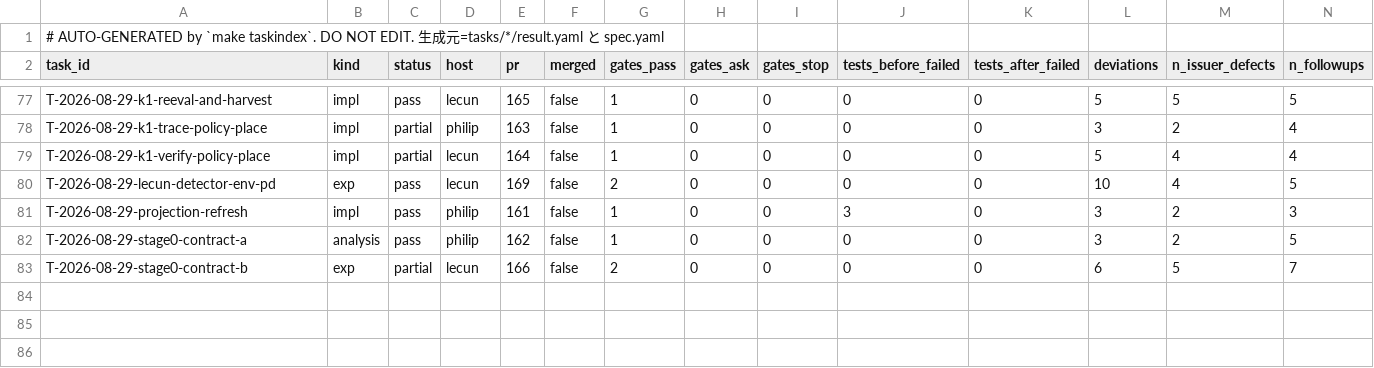
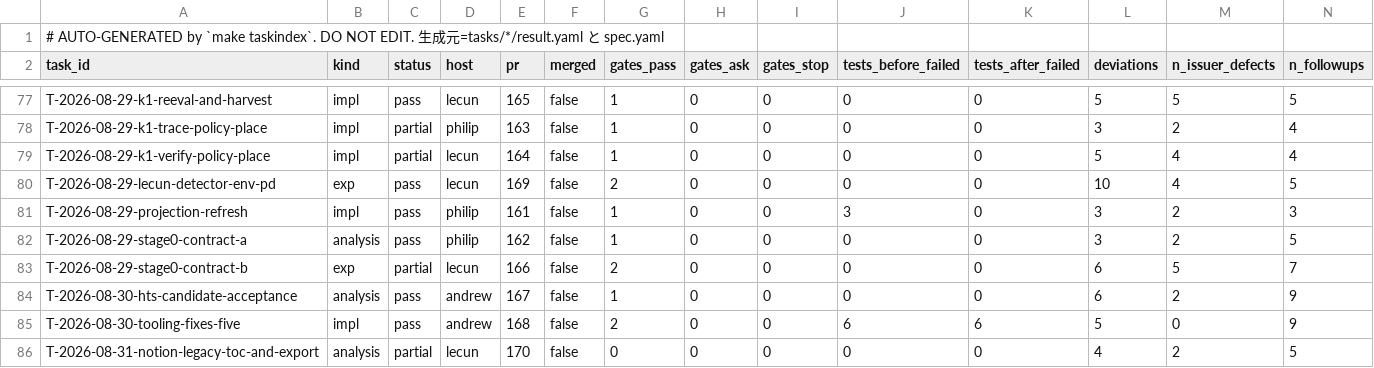
Before and after one commit to takuya3h/m2, a CSV file: context/auto/tasks_summary.csv, drawn as a sheet; only a part is shown, gaps mark what is left out; rows hold the shown columns only; the diff names each change by its address in the sheet, - before the commit and + after, or states it on an @@ line.

```diff
--- a/context/auto/tasks_summary.csv
+++ b/context/auto/tasks_summary.csv
+row 84: T-2026-08-30-hts-candidate-acceptance | analysis | pass | andrew | 167 | false | 1 | 0 | 0 | 0 | 0 | 6 | 2 | 9
+row 85: T-2026-08-30-tooling-fixes-five | impl | pass | andrew | 168 | false | 2 | 0 | 0 | 6 | 6 | 5 | 0 | 9
+row 86: T-2026-08-31-notion-legacy-toc-and-export | analysis | partial | lecun | 170 | false | 0 | 0 | 0 | 0 | 0 | 4 | 2 | 5
```
Also changed, not shown: 5 other files.
